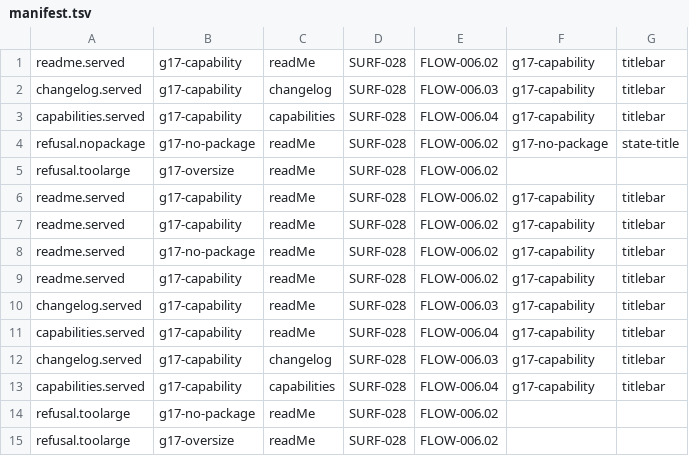
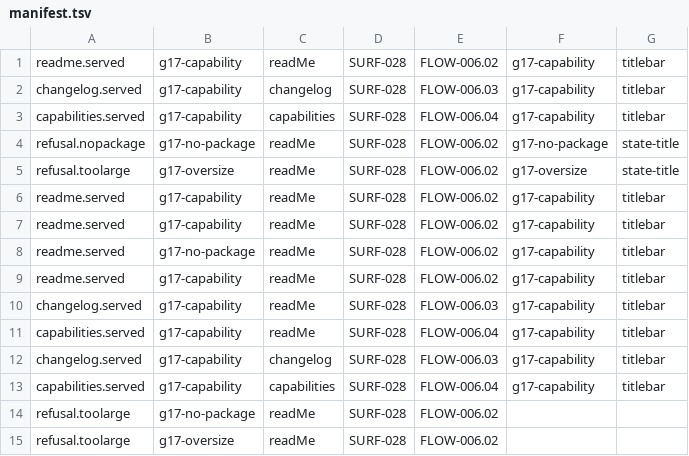
Before and after one commit to fledgeling-co/mcp-router, a TSV file: planning/test-campaign/evidence/g17-document/manifest.tsv, drawn as a sheet.

```diff
--- a/planning/test-campaign/evidence/g17-document/manifest.tsv
+++ b/planning/test-campaign/evidence/g17-document/manifest.tsv
@@ -4,3 +4,3 @@ capabilities.served	g17-capability	capabilities	SURF-028	FLOW-006.04	g17-capabil
 refusal.nopackage	g17-no-package	readMe	SURF-028	FLOW-006.02	g17-no-package	state-title
-refusal.toolarge	g17-oversize	readMe	SURF-028	FLOW-006.02		
+refusal.toolarge	g17-oversize	readMe	SURF-028	FLOW-006.02	g17-oversize	state-title
 readme.served	g17-capability	readMe	SURF-028	FLOW-006.02	g17-capability	titlebar
```
Also changed, not shown: 25 other files.
